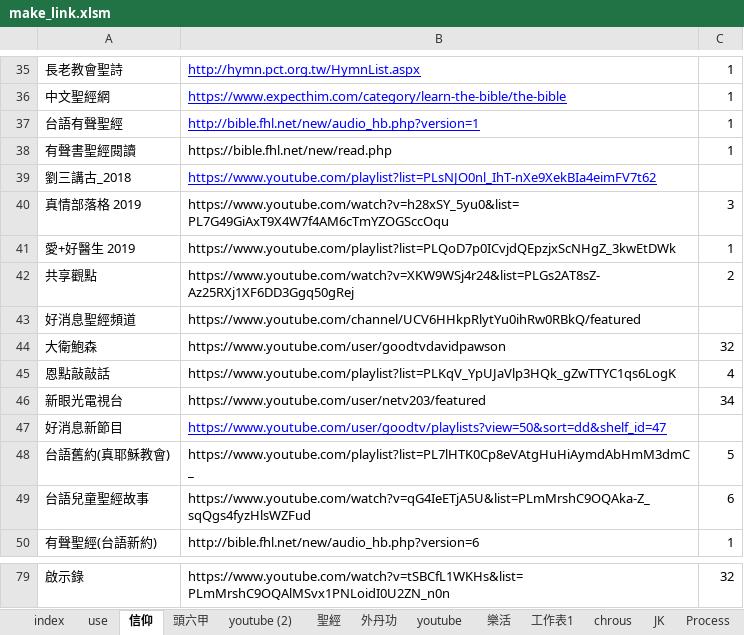
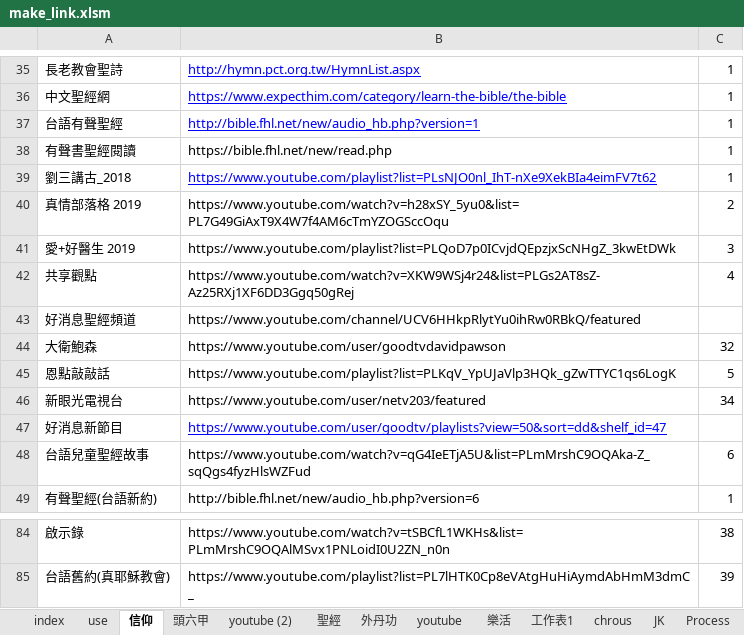
Before and after one commit to svn12/svn12.github.io, an Excel workbook: make_link.xlsm, sheet 信仰, drawn as a sheet; only a part is shown, gaps mark what is left out; values as stored, in another font and other column widths than the file's, no borders; removed rows and columns are numbered as before the commit, all else as after; the diff covers the shown part only; the diff names each change by its address in the sheet, - before the commit and + after, or states it on an @@ line.

```diff
--- a/make_link.xlsm (sheet 信仰)
+++ b/make_link.xlsm (sheet 信仰)
-C39: (empty)
+C39: 1
-C40: 3
+C40: 2
-C41: 1
+C41: 3
-C42: 2
+C42: 4
-C45: 4
+C45: 5
-row 48: 台語舊約(真耶穌教會) | https://www.youtube.com/playlist?list=PL7lHTK0Cp8eVAtgHuHiAymdAbHmM3dmC_ | 5
-C84: 32
+C84: 38
+row 85: 台語舊約(真耶穌教會) | https://www.youtube.com/playlist?list=PL7lHTK0Cp8eVAtgHuHiAymdAbHmM3dmC_ | 39
```
Also changed, not shown: 6 added rows and 22 edited cells elsewhere in this sheet, formulas that keep their value, 3 other files.
